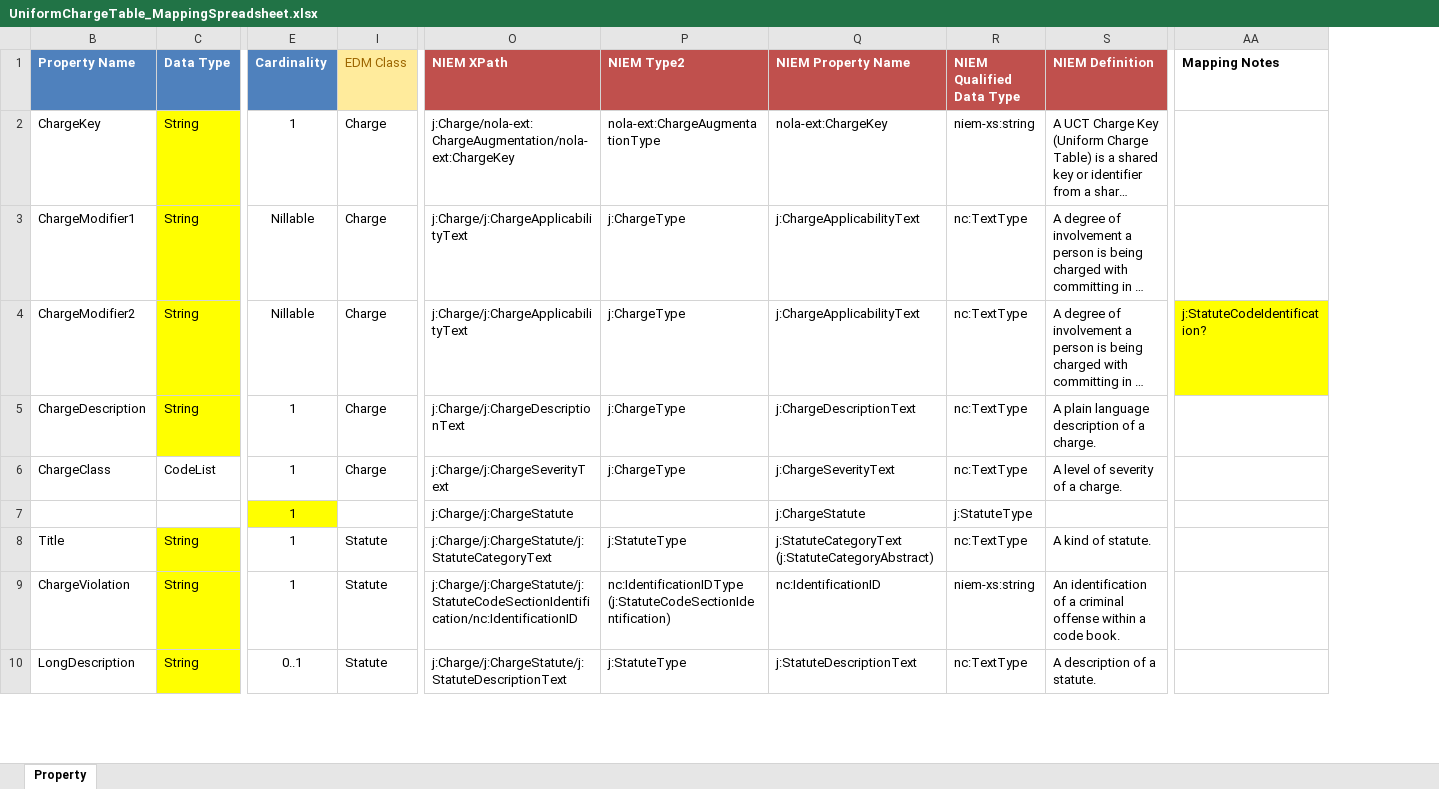
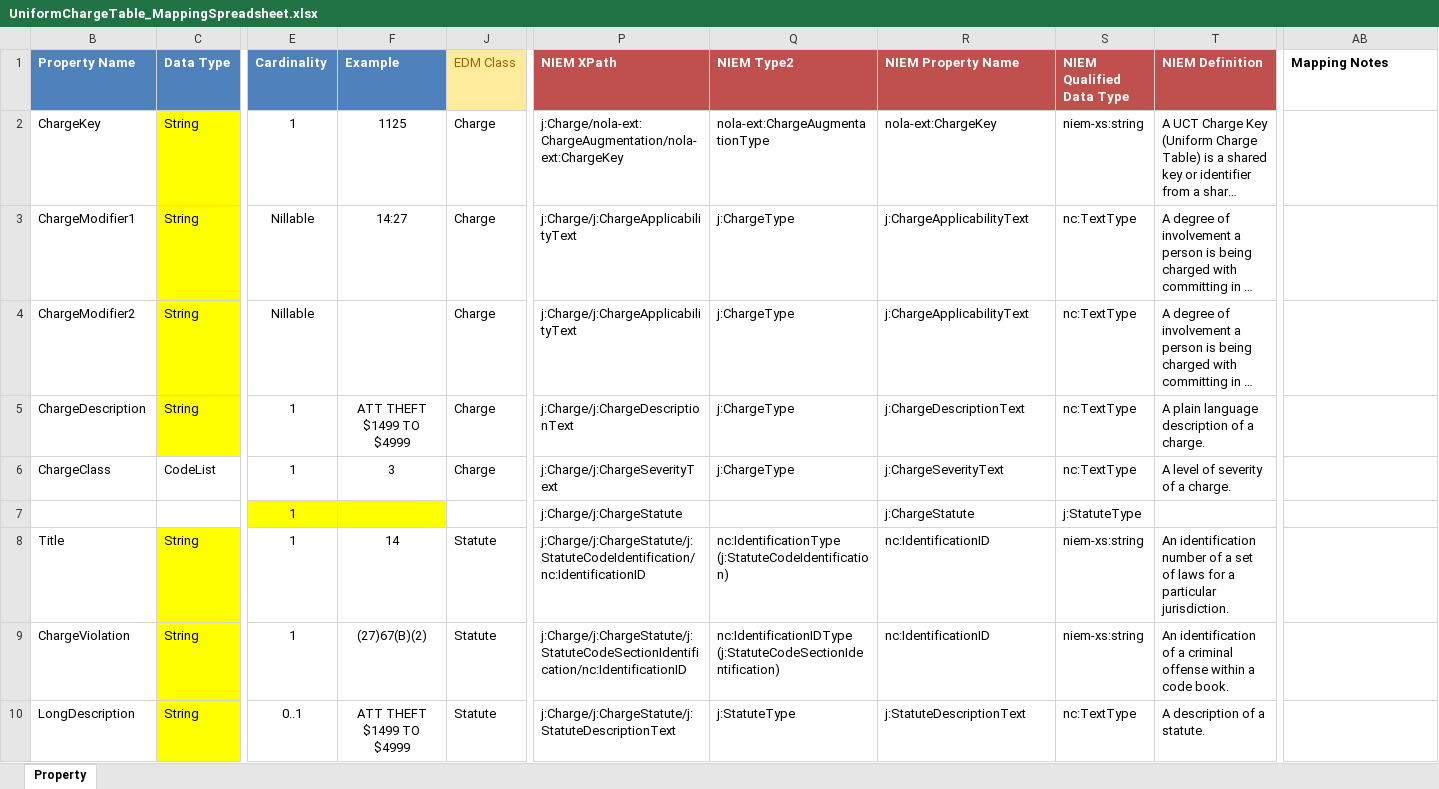
Before and after one commit to CityOfNewOrleans/JTMP-Data-Exchange-Specs, an Excel workbook: schemas/UniformChargeTable_iepd/artifacts/UniformChargeTable_MappingSpreadsheet.xlsx, sheet Property, drawn as a sheet; only a part is shown, gaps mark what is left out; long unchanged cells end in …; values as stored, in another font and other column widths than the file's, no borders; table styles not drawn; addresses are those after the commit; the diff covers the shown part only; the diff names each change by its address in the sheet, - before the commit and + after, or states it on an @@ line.

Commit message:
Added Long Description and comments to example

```diff
--- a/schemas/UniformChargeTable_iepd/artifacts/UniformChargeTable_MappingSpreadsheet.xlsx (sheet Property)
+++ b/schemas/UniformChargeTable_iepd/artifacts/UniformChargeTable_MappingSpreadsheet.xlsx (sheet Property)
@@ column F (Example) unhidden, rows 2-10: 1125 | 14:27 |  | ATT THEFT $1499 TO $4999 | 3 |  | 14 | (27)67(B)(2) | ATT THEFT $1499 TO $4999 @@
-AB4 (Mapping Notes): j:StatuteCodeIdentification?
+AB4 (Mapping Notes): (empty)
-AB4 fill: #FFFF00
+AB4 fill: none
-P8 (NIEM XPath): j:Charge/j:ChargeStatute/j:StatuteCategoryText
+P8 (NIEM XPath): j:Charge/j:ChargeStatute/j:StatuteCodeIdentification/nc:IdentificationID
-Q8 (NIEM Type2): j:StatuteType
+Q8 (NIEM Type2): nc:IdentificationType (j:StatuteCodeIdentification)
-R8 (NIEM Property Name): j:StatuteCategoryText (j:StatuteCategoryAbstract)
+R8 (NIEM Property Name): nc:IdentificationID
-S8 (NIEM Qualified Data Type): nc:TextType
+S8 (NIEM Qualified Data Type): niem-xs:string
-T8 (NIEM Definition): A kind of statute.
+T8 (NIEM Definition): An identification number of a set of laws for a particular jurisdiction.
```
Also changed, not shown: 12 edited cells elsewhere in this sheet, 4 other files.
